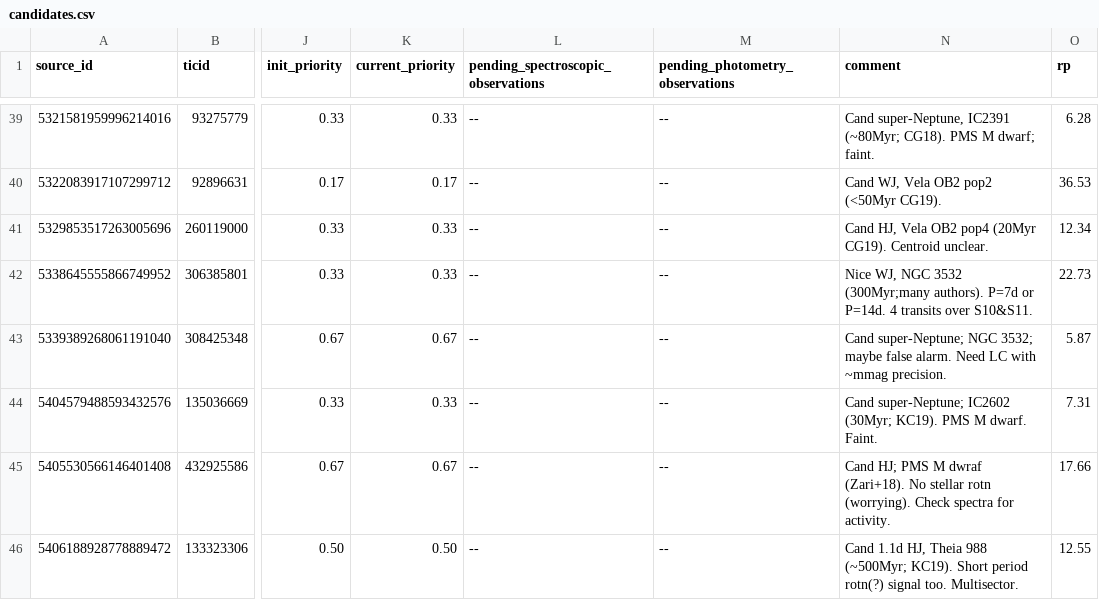
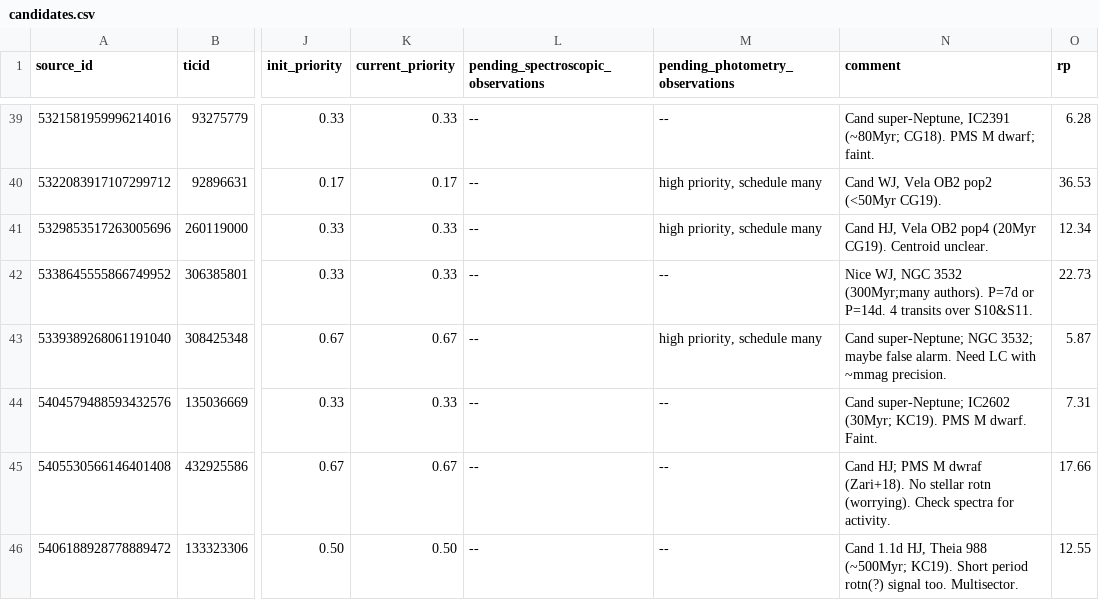
Before and after one commit to lgbouma/cdips_followup, a CSV file: data/candidate_database/candidates.csv, drawn as a sheet; only a part is shown, gaps mark what is left out; the diff covers the shown part only; the diff names each change by its address in the sheet, - before the commit and + after, or states it on an @@ line.

Commit message:
lco phot priority staging

```diff
--- a/data/candidate_database/candidates.csv
+++ b/data/candidate_database/candidates.csv
-M40:M41 (pending_photometry_observations): --
+M40:M41 (pending_photometry_observations): high priority, schedule many
-M43 (pending_photometry_observations): --
+M43 (pending_photometry_observations): high priority, schedule many
```
Also changed, not shown: 21 edited cells elsewhere in this file.
